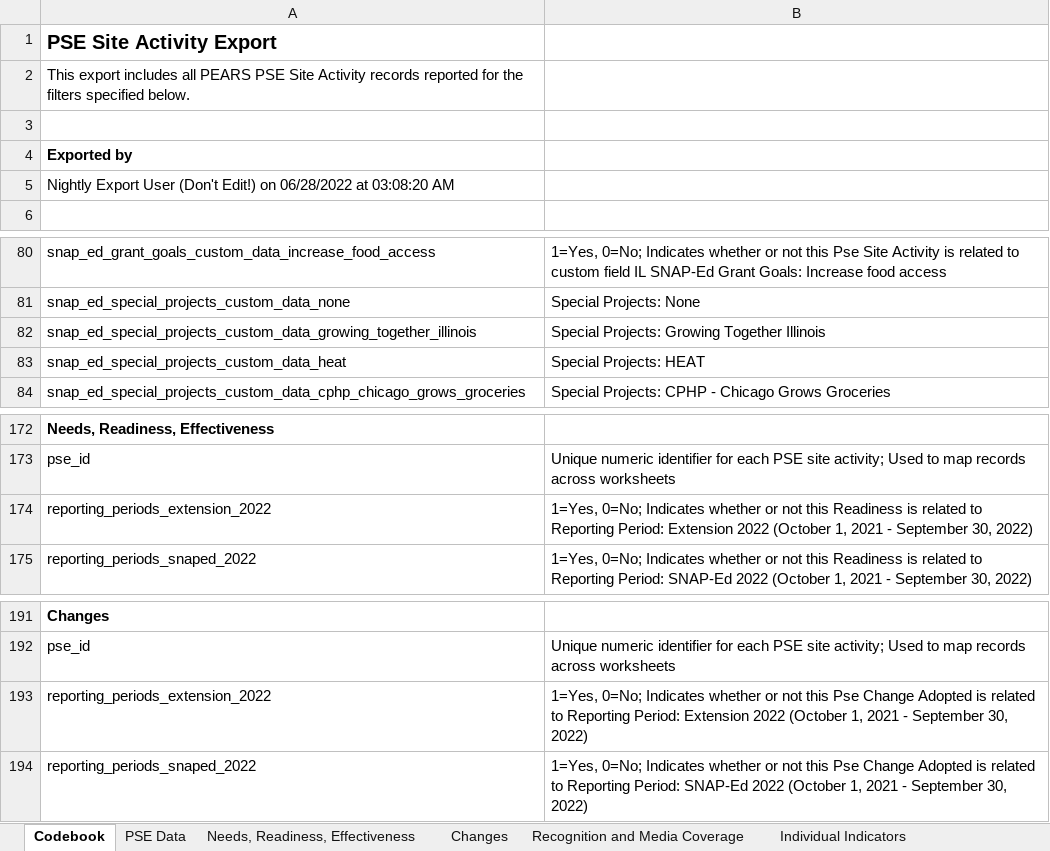
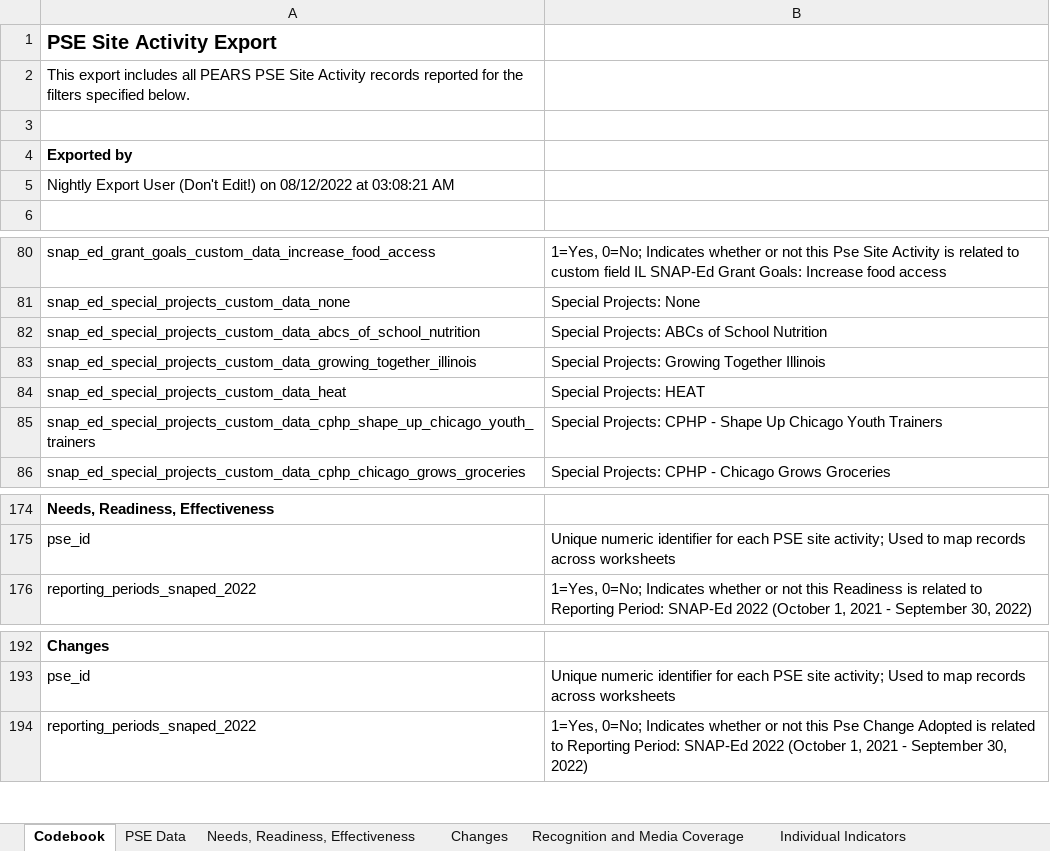
Before and after one commit to jstadni2/pears_staff_report, an Excel workbook: sample_inputs/PSE_Site_Activity_Export.xlsx, sheet Codebook, drawn as a sheet; only a part is shown, gaps mark what is left out; values as stored, in another font and other column widths than the file's, no borders; removed rows and columns are numbered as before the commit, all else as after; the diff names each change by its address in the sheet, - before the commit and + after, or states it on an @@ line.

```diff
--- a/sample_inputs/PSE_Site_Activity_Export.xlsx (sheet Codebook)
+++ b/sample_inputs/PSE_Site_Activity_Export.xlsx (sheet Codebook)
-A5: …Edit!) on 06/28/2022 at 03:08:20 AM
+A5: …Edit!) on 08/12/2022 at 03:08:21 AM
+row 82: snap_ed_special_projects_custom_data_abcs_of_school_nutrition | Special Projects: ABCs of School Nutrition
+row 85: snap_ed_special_projects_custom_data_cphp_shape_up_chicago_youth_trainers | Special Projects: CPHP - Shape Up Chicago Youth Trainers
-row 174: reporting_periods_extension_2022 | 1=Yes, 0=No; Indicates whether or not this Readiness is related to Reporting Period: Extension 2022 (October 1, 2021 - September 30, 2022)
-row 193: reporting_periods_extension_2022 | 1=Yes, 0=No; Indicates whether or not this Pse Change Adopted is related to Reporting Period: Extension 2022 (October 1, 2021 - September 30, 2022)
```
Also changed, not shown: sheet PSE Data, sheet Collaborators, sheet Needs, Readiness, Effectiveness, sheet Changes, sheet Recognition and Media Coverage, sheet Individual Assessments, sample_inputs/Coalition_Export.xlsx, sample_inputs/Indirect_Activity_Export.xlsx, 11 other files.
